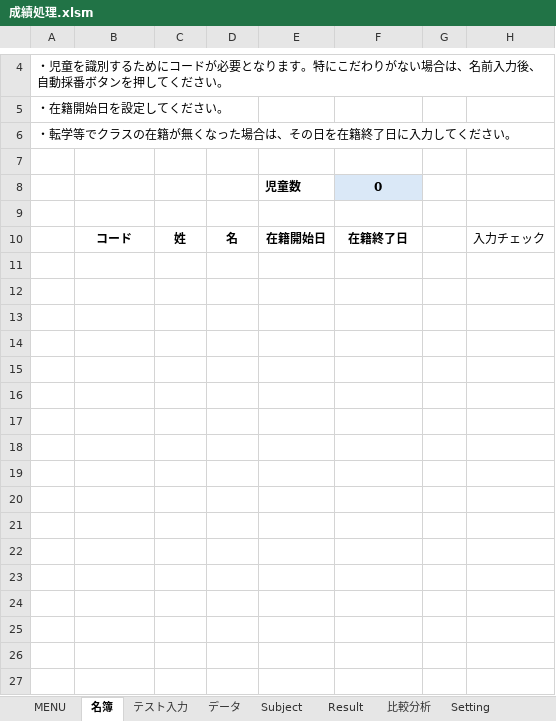
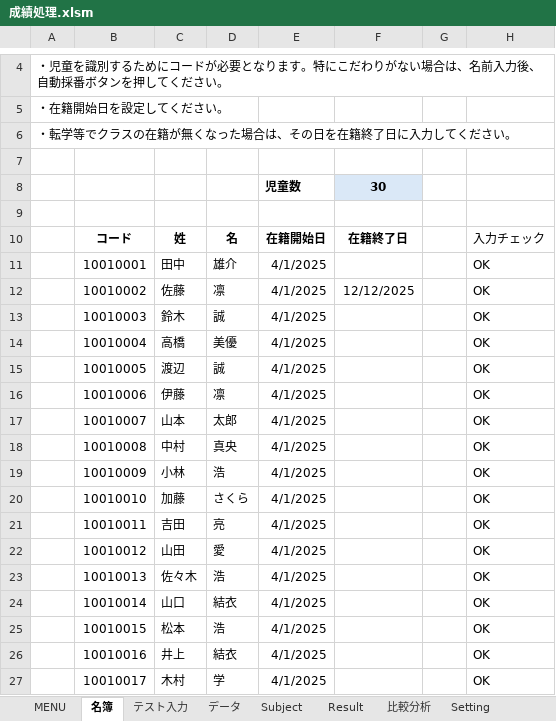
Before and after one commit to KenichiroY/GradeProcessing, an Excel workbook: 成績処理.xlsm, sheet 名簿, drawn as a sheet; only a part is shown, gaps mark what is left out; values as stored, in another font and other column widths than the file's, no borders; charts and pictures and table styles not drawn; the diff covers the shown part only; the diff names each change by its address in the sheet, - before the commit and + after, or states it on an @@ line.

```diff
--- a/成績処理.xlsm (sheet 名簿)
+++ b/成績処理.xlsm (sheet 名簿)
-F8: 0
+F8: 30
+row 11:  | 10010001 | 田中 | 雄介 | 4/1/2025 |  |  | OK
+row 12:  | 10010002 | 佐藤 | 凛 | 4/1/2025 | 12/12/2025 |  | OK
+row 13:  | 10010003 | 鈴木 | 誠 | 4/1/2025 |  |  | OK
+row 14:  | 10010004 | 高橋 | 美優 | 4/1/2025 |  |  | OK
+row 15:  | 10010005 | 渡辺 | 誠 | 4/1/2025 |  |  | OK
+row 16:  | 10010006 | 伊藤 | 凛 | 4/1/2025 |  |  | OK
+row 17:  | 10010007 | 山本 | 太郎 | 4/1/2025 |  |  | OK
+row 18:  | 10010008 | 中村 | 真央 | 4/1/2025 |  |  | OK
+row 19:  | 10010009 | 小林 | 浩 | 4/1/2025 |  |  | OK
+row 20:  | 10010010 | 加藤 | さくら | 4/1/2025 |  |  | OK
+row 21:  | 10010011 | 吉田 | 亮 | 4/1/2025 |  |  | OK
+row 22:  | 10010012 | 山田 | 愛 | 4/1/2025 |  |  | OK
+row 23:  | 10010013 | 佐々木 | 浩 | 4/1/2025 |  |  | OK
+row 24:  | 10010014 | 山口 | 結衣 | 4/1/2025 |  |  | OK
+row 25:  | 10010015 | 松本 | 浩 | 4/1/2025 |  |  | OK
+row 26:  | 10010016 | 井上 | 結衣 | 4/1/2025 |  |  | OK
+row 27:  | 10010017 | 木村 | 学 | 4/1/2025 |  |  | OK
```
Also changed, not shown: 13 added rows elsewhere in this sheet, sheet Subject, sheet 比較分析, sheet Result, sheet テスト入力, sheet データ, sheet MENU, 1 more sheet, other sheet tabs, hidden cells, charts or pictures.
